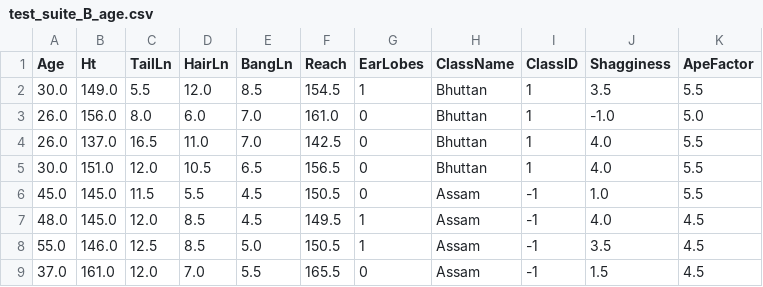
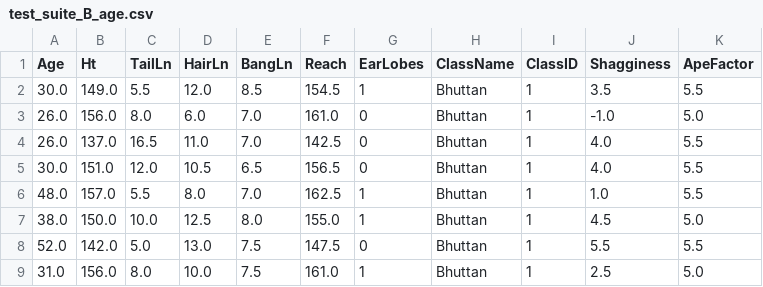
Before and after one commit to pavjo/bda-decision-tree, a CSV file: test_suite_B_age.csv, drawn as a sheet; removed rows and columns are numbered as before the commit, all else as after; the diff names each change by its address in the sheet, - before the commit and + after, or states it on an @@ line.

Commit message:
Edit test suite code

```diff
--- a/test_suite_B_age.csv
+++ b/test_suite_B_age.csv
-row 6: 45.0 | 145.0 | 11.5 | 5.5 | 4.5 | 150.5 | 0 | Assam | -1 | 1.0 | 5.5
-row 7: 48.0 | 145.0 | 12.0 | 8.5 | 4.5 | 149.5 | 1 | Assam | -1 | 4.0 | 4.5
-row 8: 55.0 | 146.0 | 12.5 | 8.5 | 5.0 | 150.5 | 1 | Assam | -1 | 3.5 | 4.5
-row 9: 37.0 | 161.0 | 12.0 | 7.0 | 5.5 | 165.5 | 0 | Assam | -1 | 1.5 | 4.5
+row 6: 48.0 | 157.0 | 5.5 | 8.0 | 7.0 | 162.5 | 1 | Bhuttan | 1 | 1.0 | 5.5
+row 7: 38.0 | 150.0 | 10.0 | 12.5 | 8.0 | 155.0 | 1 | Bhuttan | 1 | 4.5 | 5.0
+row 8: 52.0 | 142.0 | 5.0 | 13.0 | 7.5 | 147.5 | 0 | Bhuttan | 1 | 5.5 | 5.5
+row 9: 31.0 | 156.0 | 8.0 | 10.0 | 7.5 | 161.0 | 1 | Bhuttan | 1 | 2.5 | 5.0
```
Also changed, not shown: 2 other files.
